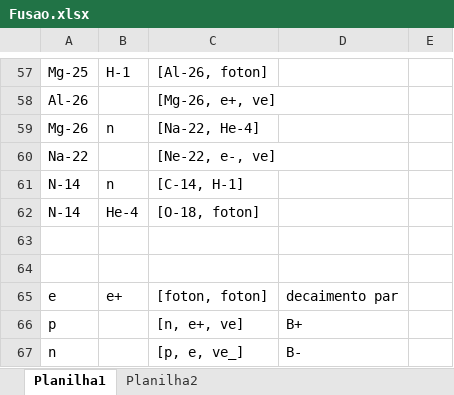
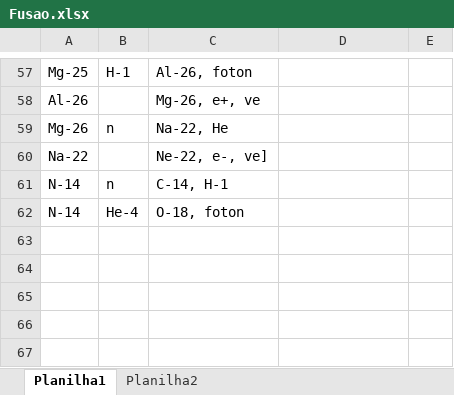
Before and after one commit to mistercapote/elemental_fusion_game, an Excel workbook: data/csv/Fusao.xlsx, sheet Planilha1, drawn as a sheet; only a part is shown, gaps mark what is left out; values as stored, in another font and other column widths than the file's, no borders; removed rows and columns are numbered as before the commit, all else as after; the diff covers the shown part only; the diff names each change by its address in the sheet, - before the commit and + after, or states it on an @@ line.

```diff
--- a/data/csv/Fusao.xlsx (sheet Planilha1)
+++ b/data/csv/Fusao.xlsx (sheet Planilha1)
-C57: [Al-26, foton]
+C57: Al-26, foton
-C58: [Mg-26, e+, ve]
+C58: Mg-26, e+, ve
-C59: [Na-22, He-4]
+C59: Na-22, He
-C60: [Ne-22, e-, ve]
+C60: Ne-22, e-, ve]
-C61: [C-14, H-1]
+C61: C-14, H-1
-C62: [O-18, foton]
+C62: O-18, foton
-row 63: (empty)
-row 64: (empty)
-row 65: e | e+ | [foton, foton] | decaimento par
-row 66: p |  | [n, e+, ve] | B+
-row 67: n |  | [p, e, ve_] | B-
```
Also changed, not shown: 1 added row, 1 removed row and 58 edited cells elsewhere in this sheet, 9 other files.
